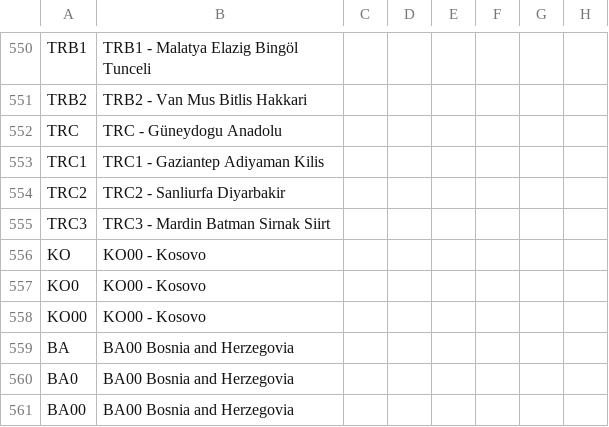
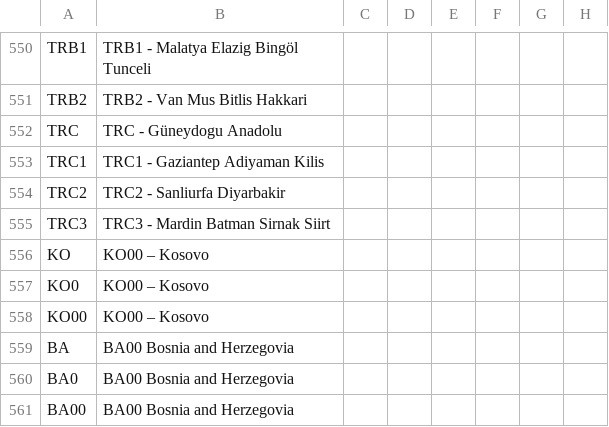
Before and after one commit to chrylt/endemo-v2.0.0-Alpha, a CSV file: input/general/Population_historical_NUTS2.csv, drawn as a sheet; only a part is shown, gaps mark what is left out; the diff names each change by its address in the sheet, - before the commit and + after, or states it on an @@ line.

```diff
--- a/input/general/Population_historical_NUTS2.csv
+++ b/input/general/Population_historical_NUTS2.csv
-B556:B558: KO00 - Kosovo
+B556:B558: KO00 – Kosovo
```
Also changed, not shown: 31 other files.
